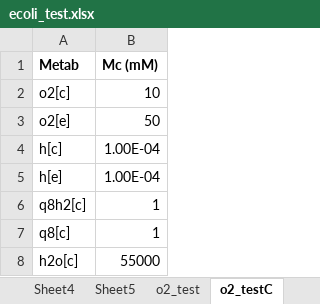
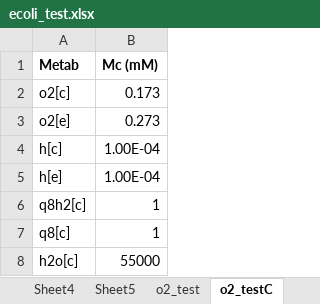
Before and after one commit to shyamsrinivasan/ident, an Excel workbook: KineticModel/ecoli_test.xlsx, sheet o2_testC, drawn as a sheet; values as stored, in another font and other column widths than the file's, no borders; the diff names each change by its address in the sheet, - before the commit and + after, or states it on an @@ line.

```diff
--- a/KineticModel/ecoli_test.xlsx (sheet o2_testC)
+++ b/KineticModel/ecoli_test.xlsx (sheet o2_testC)
-B2 (Mc (mM)): 10
+B2 (Mc (mM)): 0.173
-B3 (Mc (mM)): 50
+B3 (Mc (mM)): 0.273
```
Also changed, not shown: 9 other files.
